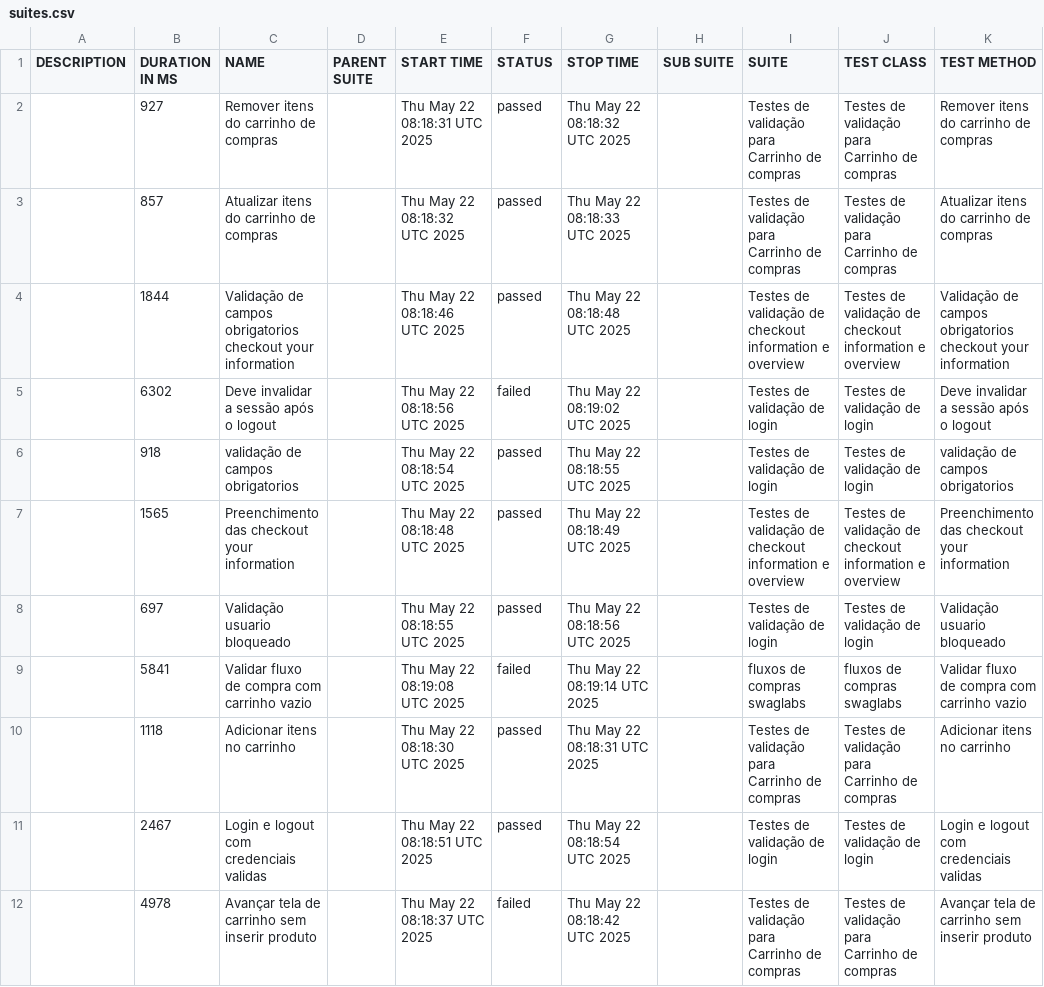
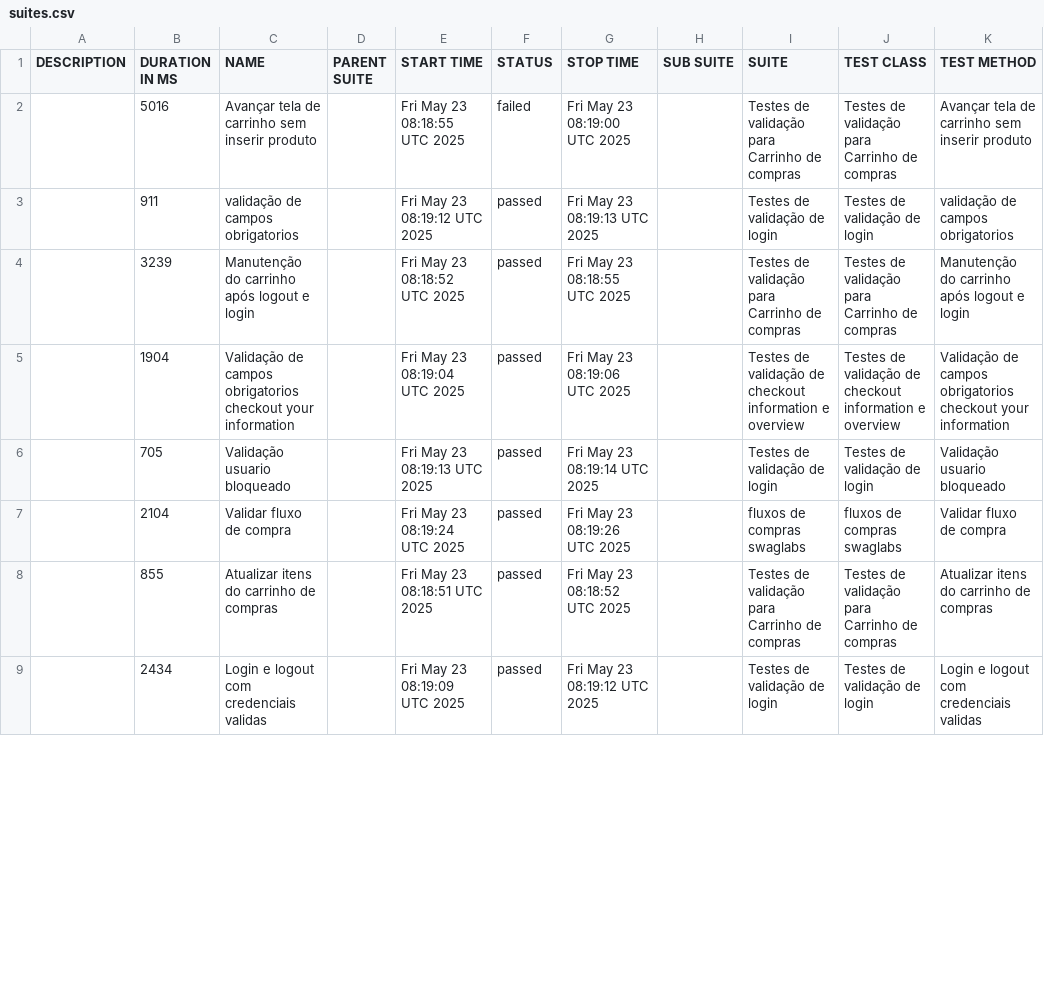
Before and after one commit to DiegoBBarbosa09/Automacao_swaglabs_cypress, a CSV file: data/suites.csv, drawn as a sheet; only a part is shown; the diff covers the shown part only.

```diff
--- a/data/suites.csv
+++ b/data/suites.csv
@@ -1,12 +1,9 @@
 "DESCRIPTION","DURATION IN MS","NAME","PARENT SUITE","START TIME","STATUS","STOP TIME","SUB SUITE","SUITE","TEST CLASS","TEST METHOD"
-"","927","Remover itens do carrinho de compras","","Thu May 22 08:18:31 UTC 2025","passed","Thu May 22 08:18:32 UTC 2025","","Testes de validação para Carrinho de compras","Testes de validação para Carrinho de compras","Remover itens do carrinho de compras"
-"","857","Atualizar itens do carrinho de compras","","Thu May 22 08:18:32 UTC 2025","passed","Thu May 22 08:18:33 UTC 2025","","Testes de validação para Carrinho de compras","Testes de validação para Carrinho de compras","Atualizar itens do carrinho de compras"
-"","1844","Validação de campos obrigatorios checkout your information","","Thu May 22 08:18:46 UTC 2025","passed","Thu May 22 08:18:48 UTC 2025","","Testes de validação de checkout information e overview","Testes de validação de checkout information e overview","Validação de campos obrigatorios checkout your information"
-"","6302","Deve invalidar a sessão após o logout","","Thu May 22 08:18:56 UTC 2025","failed","Thu May 22 08:19:02 UTC 2025","","Testes de validação de login","Testes de validação de login","Deve invalidar a sessão após o logout"
-"","918","validação de campos obrigatorios","","Thu May 22 08:18:54 UTC 2025","passed","Thu May 22 08:18:55 UTC 2025","","Testes de validação de login","Testes de validação de login","validação de campos obrigatorios"
-"","1565","Preenchimento das checkout your information","","Thu May 22 08:18:48 UTC 2025","passed","Thu May 22 08:18:49 UTC 2025","","Testes de validação de checkout information e overview","Testes de validação de checkout information e overview","Preenchimento das checkout your information"
-"","697","Validação usuario bloqueado","","Thu May 22 08:18:55 UTC 2025","passed","Thu May 22 08:18:56 UTC 2025","","Testes de validação de login","Testes de validação de login","Validação usuario bloqueado"
-"","5841","Validar fluxo de compra com carrinho vazio","","Thu May 22 08:19:08 UTC 2025","failed","Thu May 22 08:19:14 UTC 2025","","fluxos de compras swaglabs","fluxos de compras swaglabs","Validar fluxo de compra com carrinho vazio"
-"","1118","Adicionar itens no carrinho","","Thu May 22 08:18:30 UTC 2025","passed","Thu May 22 08:18:31 UTC 2025","","Testes de validação para Carrinho de compras","Testes de validação para Carrinho de compras","Adicionar itens no carrinho"
-"","2467","Login e logout com credenciais validas","","Thu May 22 08:18:51 UTC 2025","passed","Thu May 22 08:18:54 UTC 2025","","Testes de validação de login","Testes de validação de login","Login e logout com credenciais validas"
-"","4978","Avançar tela de carrinho sem inserir produto","","Thu May 22 08:18:37 UTC 2025","failed","Thu May 22 08:18:42 UTC 2025","","Testes de validação para Carrinho de compras","Testes de validação para Carrinho de compras","Avançar tela de carrinho sem inserir produto"
+"","5016","Avançar tela de carrinho sem inserir produto","","Fri May 23 08:18:55 UTC 2025","failed","Fri May 23 08:19:00 UTC 2025","","Testes de validação para Carrinho de compras","Testes de validação para Carrinho de compras","Avançar tela de carrinho sem inserir produto"
+"","911","validação de campos obrigatorios","","Fri May 23 08:19:12 UTC 2025","passed","Fri May 23 08:19:13 UTC 2025","","Testes de validação de login","Testes de validação de login","validação de campos obrigatorios"
+"","3239","Manutenção do carrinho após logout e login","","Fri May 23 08:18:52 UTC 2025","passed","Fri May 23 08:18:55 UTC 2025","","Testes de validação para Carrinho de compras","Testes de validação para Carrinho de compras","Manutenção do carrinho após logout e login"
+"","1904","Validação de campos obrigatorios checkout your information","","Fri May 23 08:19:04 UTC 2025","passed","Fri May 23 08:19:06 UTC 2025","","Testes de validação de checkout information e overview","Testes de validação de checkout information e overview","Validação de campos obrigatorios checkout your information"
+"","705","Validação usuario bloqueado","","Fri May 23 08:19:13 UTC 2025","passed","Fri May 23 08:19:14 UTC 2025","","Testes de validação de login","Testes de validação de login","Validação usuario bloqueado"
+"","2104","Validar fluxo de compra","","Fri May 23 08:19:24 UTC 2025","passed","Fri May 23 08:19:26 UTC 2025","","fluxos de compras swaglabs","fluxos de compras swaglabs","Validar fluxo de compra"
+"","855","Atualizar itens do carrinho de compras","","Fri May 23 08:18:51 UTC 2025","passed","Fri May 23 08:18:52 UTC 2025","","Testes de validação para Carrinho de compras","Testes de validação para Carrinho de compras","Atualizar itens do carrinho de compras"
+"","2434","Login e logout com credenciais validas","","Fri May 23 08:19:09 UTC 2025","passed","Fri May 23 08:19:12 UTC 2025","","Testes de validação de login","Testes de validação de login","Login e logout com credenciais validas"
```
Also changed, not shown: 4 added rows, 1 removed row and 8 edited cells elsewhere in this file, 43 other files.
